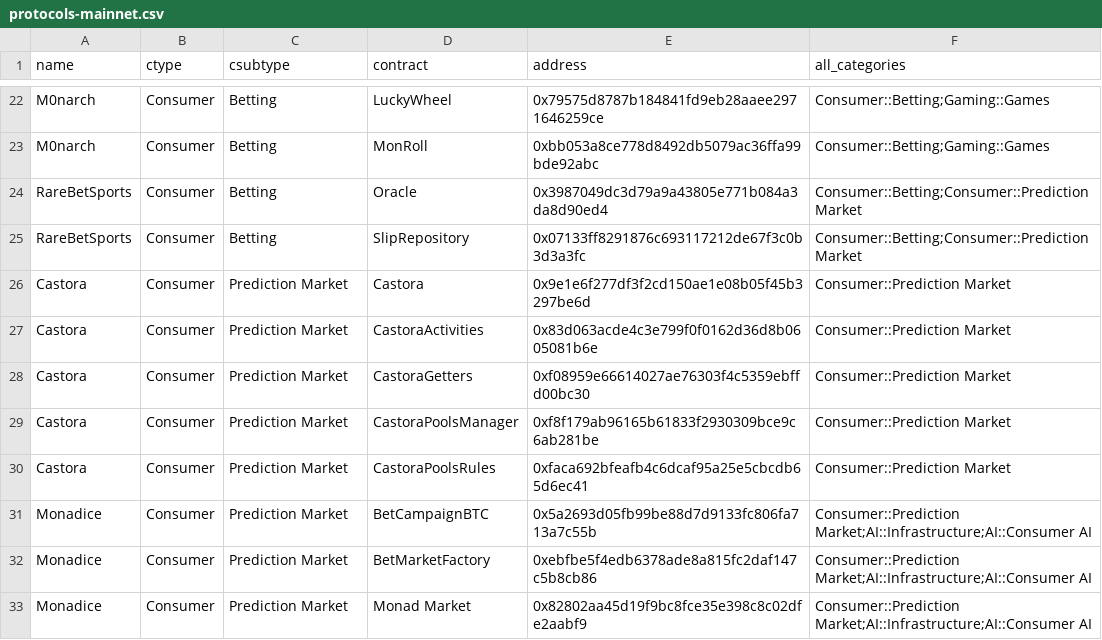
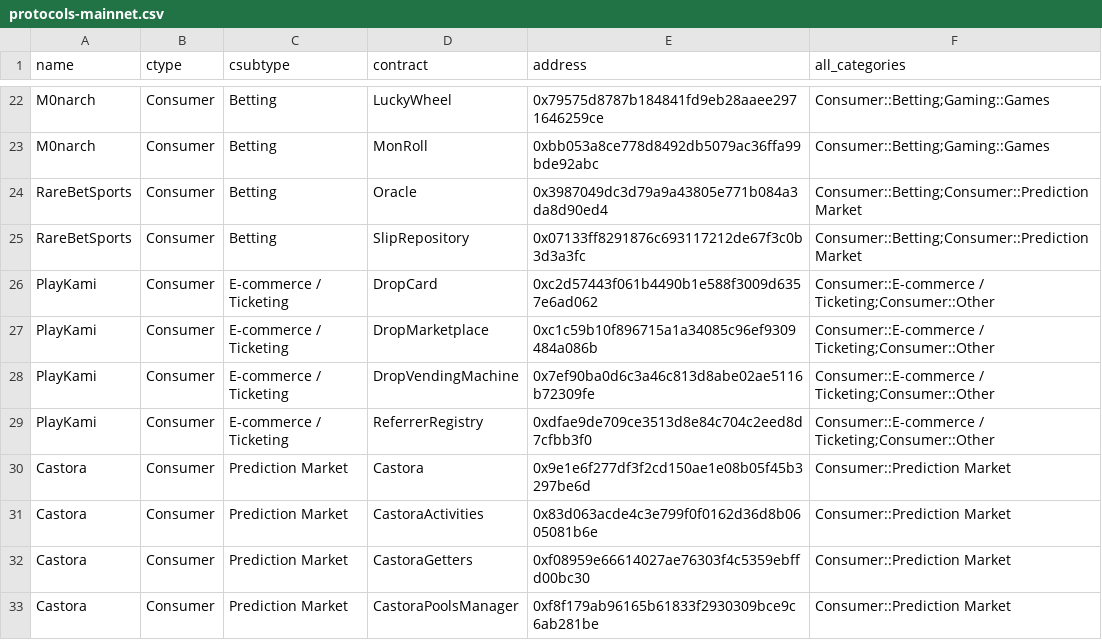
Before and after one commit to monad-crypto/protocols, a CSV file: protocols-mainnet.csv, drawn as a sheet; only a part is shown, gaps mark what is left out; the shorter side is filled out with more unchanged rows.

```diff
--- a/protocols-mainnet.csv
+++ b/protocols-mainnet.csv
@@ -25,2 +25,6 @@ RareBetSports,Consumer,Betting,Oracle,0x3987049dc3d79a9a43805e771b084a3da8d90ed4
 RareBetSports,Consumer,Betting,SlipRepository,0x07133ff8291876c693117212de67f3c0b3d3a3fc,Consumer::Betting;Consumer::Prediction Market
+PlayKami,Consumer,E-commerce / Ticketing,DropCard,0xc2d57443f061b4490b1e588f3009d6357e6ad062,Consumer::E-commerce / Ticketing;Consumer::Other
+PlayKami,Consumer,E-commerce / Ticketing,DropMarketplace,0xc1c59b10f896715a1a34085c96ef9309484a086b,Consumer::E-commerce / Ticketing;Consumer::Other
+PlayKami,Consumer,E-commerce / Ticketing,DropVendingMachine,0x7ef90ba0d6c3a46c813d8abe02ae5116b72309fe,Consumer::E-commerce / Ticketing;Consumer::Other
+PlayKami,Consumer,E-commerce / Ticketing,ReferrerRegistry,0xdfae9de709ce3513d8e84c704c2eed8d7cfbb3f0,Consumer::E-commerce / Ticketing;Consumer::Other
 Castora,Consumer,Prediction Market,Castora,0x9e1e6f277df3f2cd150ae1e08b05f45b3297be6d,Consumer::Prediction Market
```
